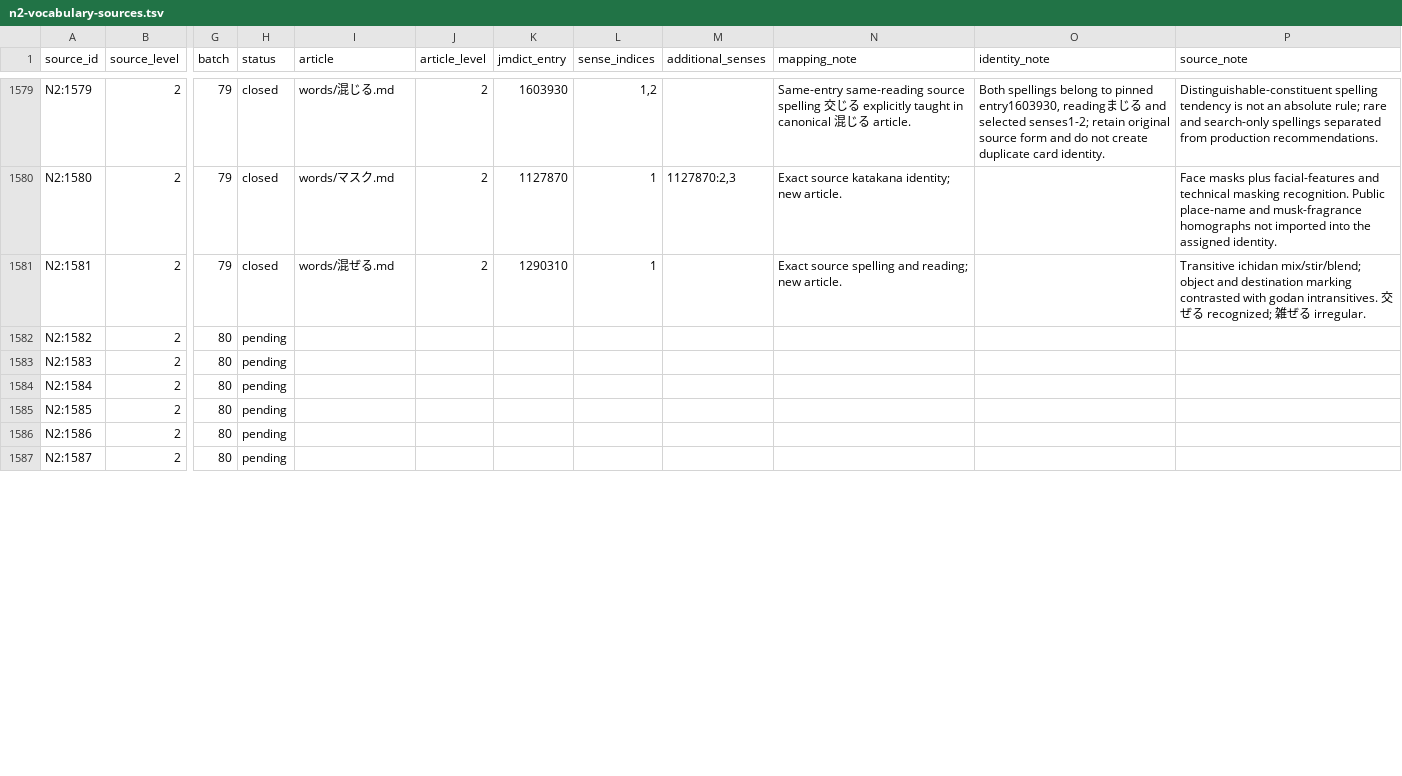
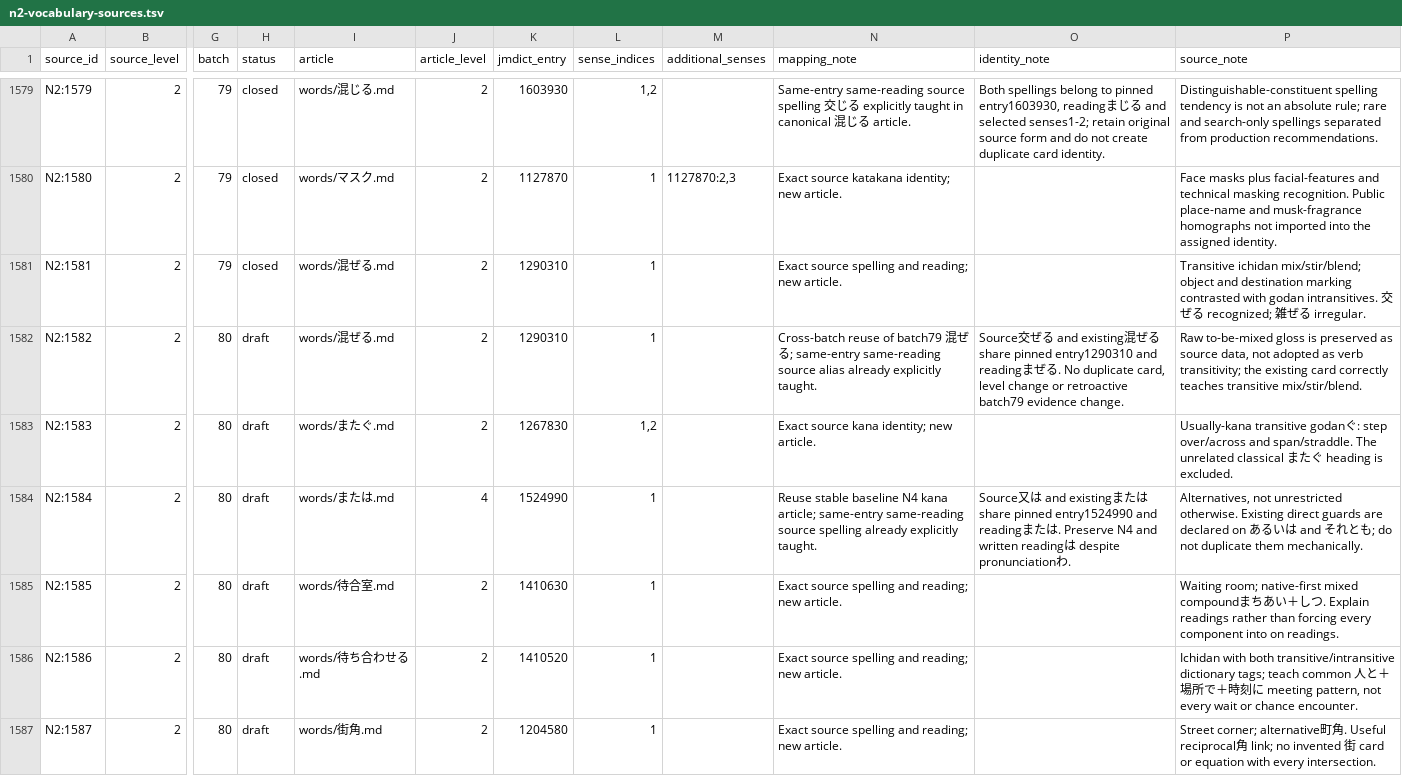
Before and after one commit to stop-cran/learning-japanese, a TSV file: docs/n2-vocabulary-sources.tsv, drawn as a sheet; only a part is shown, gaps mark what is left out; the diff covers the shown part only; the diff names each change by its address in the sheet, - before the commit and + after, or states it on an @@ line.

```diff
--- a/docs/n2-vocabulary-sources.tsv
+++ b/docs/n2-vocabulary-sources.tsv
-H1582:H1587 (status): pending
+H1582:H1587 (status): draft
-I1582 (article): (empty)
+I1582 (article): words/混ぜる.md
-J1582:J1583 (article_level): (empty)
+J1582:J1583 (article_level): 2
-K1582 (jmdict_entry): (empty)
+K1582 (jmdict_entry): 1290310
-L1582 (sense_indices): (empty)
+L1582 (sense_indices): 1
-N1582 (mapping_note): (empty)
+N1582 (mapping_note): Cross-batch reuse of batch79 混ぜる; same-entry same-reading source alias already explicitly taught.
-O1582 (identity_note): (empty)
+O1582 (identity_note): Source交ぜる and existing混ぜる share pinned entry1290310 and readingまぜる. No duplicate card, level change or retroactive batch79 evidence change.
-P1582 (source_note): (empty)
+P1582 (source_note): Raw to-be-mixed gloss is preserved as source data, not adopted as verb transitivity; the existing card correctly teaches transitive mix/stir/blend.
-I1583 (article): (empty)
+I1583 (article): words/またぐ.md
-K1583 (jmdict_entry): (empty)
+K1583 (jmdict_entry): 1267830
-L1583 (sense_indices): (empty)
+L1583 (sense_indices): 1,2
-N1583 (mapping_note): (empty)
+N1583 (mapping_note): Exact source kana identity; new article.
-P1583 (source_note): (empty)
+P1583 (source_note): Usually-kana transitive godanぐ: step over/across and span/straddle. The unrelated classical またぐ heading is excluded.
-I1584 (article): (empty)
+I1584 (article): words/または.md
-J1584 (article_level): (empty)
+J1584 (article_level): 4
-K1584 (jmdict_entry): (empty)
+K1584 (jmdict_entry): 1524990
-L1584:L1587 (sense_indices): (empty)
+L1584:L1587 (sense_indices): 1
-N1584 (mapping_note): (empty)
+N1584 (mapping_note): Reuse stable baseline N4 kana article; same-entry same-reading source spelling already explicitly taught.
-O1584 (identity_note): (empty)
+O1584 (identity_note): Source又は and existingまたは share pinned entry1524990 and readingまたは. Preserve N4 and written readingは despite pronunciationわ.
-P1584 (source_note): (empty)
+P1584 (source_note): Alternatives, not unrestricted otherwise. Existing direct guards are declared on あるいは and それとも; do not duplicate them mechanically.
-I1585 (article): (empty)
+I1585 (article): words/待合室.md
-J1585:J1587 (article_level): (empty)
+J1585:J1587 (article_level): 2
-K1585 (jmdict_entry): (empty)
+K1585 (jmdict_entry): 1410630
-N1585:N1587 (mapping_note): (empty)
+N1585:N1587 (mapping_note): Exact source spelling and reading; new article.
-P1585 (source_note): (empty)
+P1585 (source_note): Waiting room; native-first mixed compoundまちあい＋しつ. Explain readings rather than forcing every component into on readings.
-I1586 (article): (empty)
+I1586 (article): words/待ち合わせる.md
-K1586 (jmdict_entry): (empty)
+K1586 (jmdict_entry): 1410520
-P1586 (source_note): (empty)
+P1586 (source_note): Ichidan with both transitive/intransitive dictionary tags; teach common 人と＋場所で＋時刻に meeting pattern, not every wait or chance encounter.
-I1587 (article): (empty)
+I1587 (article): words/街角.md
-K1587 (jmdict_entry): (empty)
+K1587 (jmdict_entry): 1204580
-P1587 (source_note): (empty)
+P1587 (source_note): Street corner; alternative町角. Useful reciprocal角 link; no invented 街 card or equation with every intersection.
```
Also changed, not shown: 99 edited cells elsewhere in this file, 25 other files.
